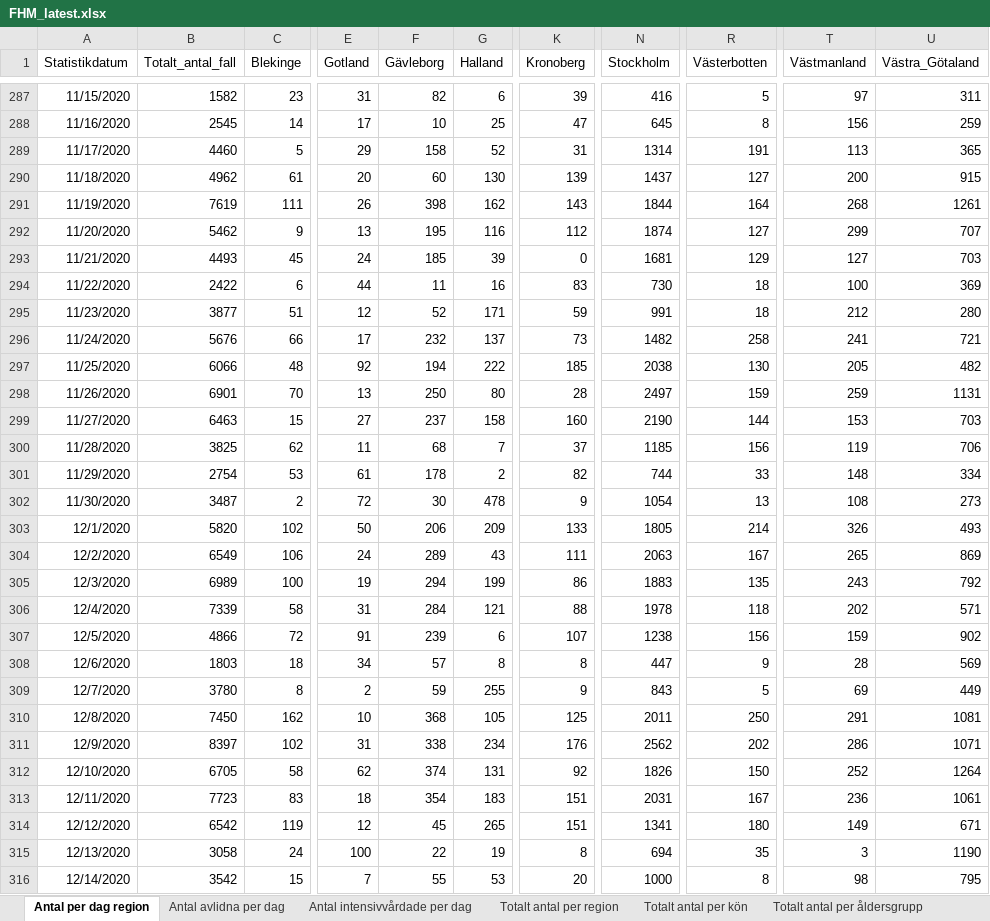
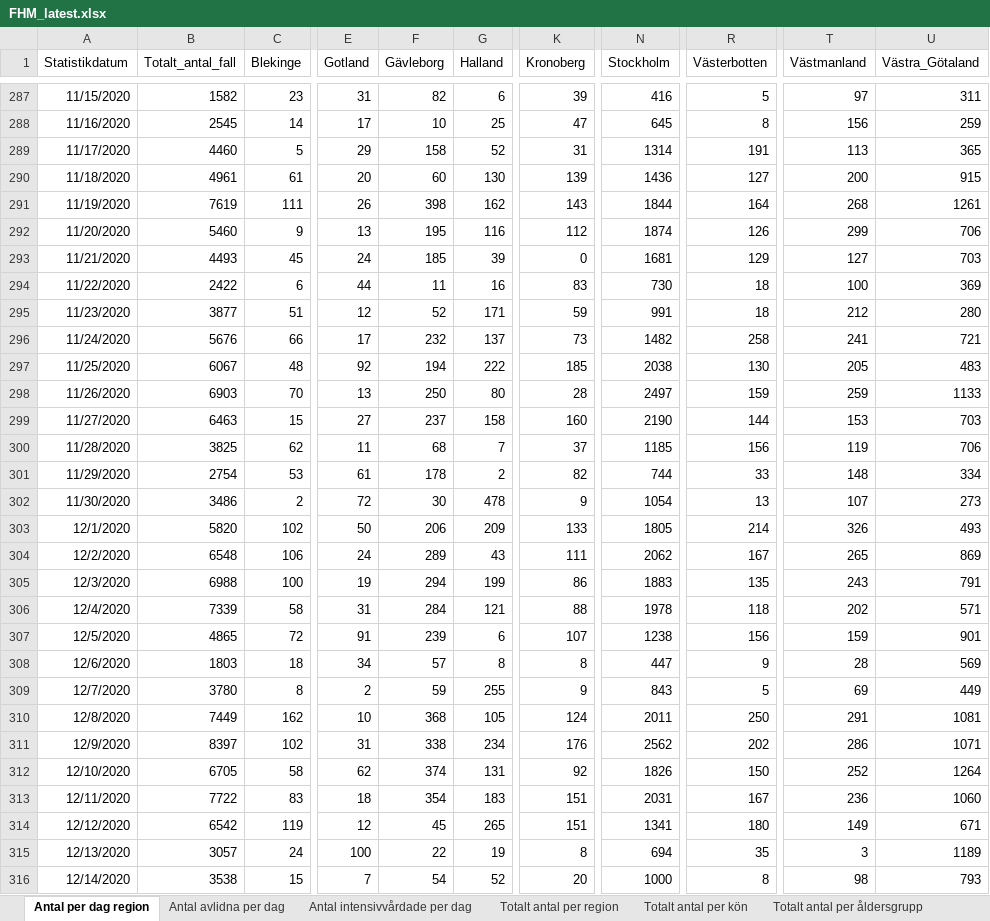
Before and after one commit to adamaltmejd/sse_cern, an Excel workbook: data/FHM/FHM_latest.xlsx, sheet Antal per dag region, drawn as a sheet; only a part is shown, gaps mark what is left out; values as stored, in another font and other column widths than the file's, no borders; the diff covers the shown part only; the diff names each change by its address in the sheet, - before the commit and + after, or states it on an @@ line.

```diff
--- a/data/FHM/FHM_latest.xlsx (sheet Antal per dag region)
+++ b/data/FHM/FHM_latest.xlsx (sheet Antal per dag region)
-B290 (Totalt_antal_fall): 4962
+B290 (Totalt_antal_fall): 4961
-N290 (Stockholm): 1437
+N290 (Stockholm): 1436
-B292 (Totalt_antal_fall): 5462
+B292 (Totalt_antal_fall): 5460
-R292 (Västerbotten): 127
+R292 (Västerbotten): 126
-U292 (Västra_Götaland): 707
+U292 (Västra_Götaland): 706
-B297 (Totalt_antal_fall): 6066
+B297 (Totalt_antal_fall): 6067
-U297 (Västra_Götaland): 482
+U297 (Västra_Götaland): 483
-B298 (Totalt_antal_fall): 6901
+B298 (Totalt_antal_fall): 6903
-U298 (Västra_Götaland): 1131
+U298 (Västra_Götaland): 1133
-B302 (Totalt_antal_fall): 3487
+B302 (Totalt_antal_fall): 3486
-T302 (Västmanland): 108
+T302 (Västmanland): 107
-B304 (Totalt_antal_fall): 6549
+B304 (Totalt_antal_fall): 6548
-N304 (Stockholm): 2063
+N304 (Stockholm): 2062
-B305 (Totalt_antal_fall): 6989
+B305 (Totalt_antal_fall): 6988
-U305 (Västra_Götaland): 792
+U305 (Västra_Götaland): 791
-B307 (Totalt_antal_fall): 4866
+B307 (Totalt_antal_fall): 4865
-U307 (Västra_Götaland): 902
+U307 (Västra_Götaland): 901
-B310 (Totalt_antal_fall): 7450
+B310 (Totalt_antal_fall): 7449
-K310 (Kronoberg): 125
+K310 (Kronoberg): 124
-B313 (Totalt_antal_fall): 7723
+B313 (Totalt_antal_fall): 7722
-U313 (Västra_Götaland): 1061
+U313 (Västra_Götaland): 1060
-B315 (Totalt_antal_fall): 3058
+B315 (Totalt_antal_fall): 3057
-U315 (Västra_Götaland): 1190
+U315 (Västra_Götaland): 1189
-B316 (Totalt_antal_fall): 3542
+B316 (Totalt_antal_fall): 3538
-F316 (Gävleborg): 55
+F316 (Gävleborg): 54
-G316 (Halland): 53
+G316 (Halland): 52
-U316 (Västra_Götaland): 795
+U316 (Västra_Götaland): 793
```
Also changed, not shown: 1 added row and 16 edited cells elsewhere in this sheet, sheet Totalt antal per region, sheet Totalt antal per åldersgrupp, sheet Antal avlidna per dag, sheet Totalt antal per kön, sheet Antal intensivvårdade per dag, other sheet tabs, 1 other file.
